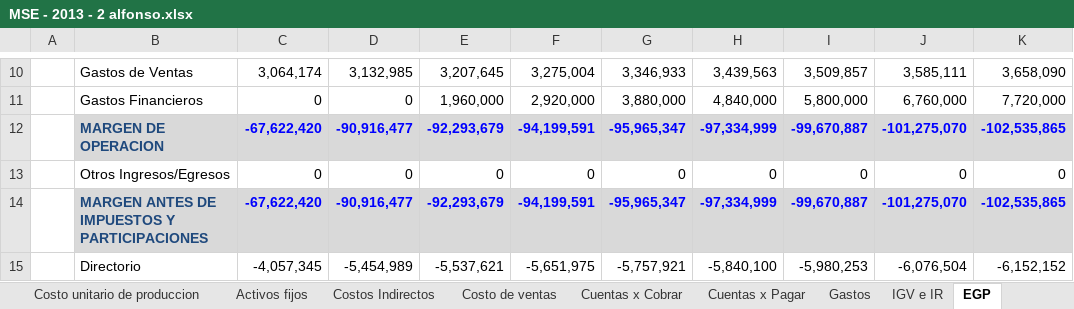
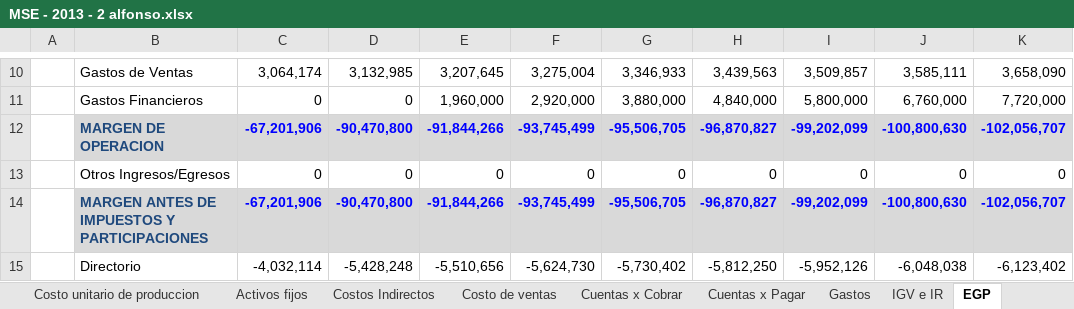
Before and after one commit to jdaniel14/dp2-software, an Excel workbook: GProyectos/MSE - 2013 - 2 alfonso.xlsx, sheet EGP, drawn as a sheet; only a part is shown, gaps mark what is left out; values as stored, in another font and other column widths than the file's, no borders; the diff covers the shown part only; the diff names each change by its address in the sheet, - before the commit and + after, or states it on an @@ line.

```diff
--- a/GProyectos/MSE - 2013 - 2 alfonso.xlsx (sheet EGP)
+++ b/GProyectos/MSE - 2013 - 2 alfonso.xlsx (sheet EGP)
-C12: -67,622,420
+C12: -67,201,906
-D12: -90,916,477
+D12: -90,470,800
-E12: -92,293,679
+E12: -91,844,266
-F12: -94,199,591
+F12: -93,745,499
-G12: -95,965,347
+G12: -95,506,705
-H12: -97,334,999
+H12: -96,870,827
-I12: -99,670,887
+I12: -99,202,099
-J12: -101,275,070
+J12: -100,800,630
-K12: -102,535,865
+K12: -102,056,707
-C14: -67,622,420
+C14: -67,201,906
-D14: -90,916,477
+D14: -90,470,800
-E14: -92,293,679
+E14: -91,844,266
-F14: -94,199,591
+F14: -93,745,499
-G14: -95,965,347
+G14: -95,506,705
-H14: -97,334,999
+H14: -96,870,827
-I14: -99,670,887
+I14: -99,202,099
-J14: -101,275,070
+J14: -100,800,630
-K14: -102,535,865
+K14: -102,056,707
-C15: -4,057,345
+C15: -4,032,114
-D15: -5,454,989
+D15: -5,428,248
-E15: -5,537,621
+E15: -5,510,656
-F15: -5,651,975
+F15: -5,624,730
-G15: -5,757,921
+G15: -5,730,402
-H15: -5,840,100
+H15: -5,812,250
-I15: -5,980,253
+I15: -5,952,126
-J15: -6,076,504
+J15: -6,048,038
-K15: -6,152,152
+K15: -6,123,402
```
Also changed, not shown: 99 edited cells elsewhere in this sheet, sheet Flujo de caja, sheet Balance general, sheet IGV e IR, sheet MOD, sheet Costo de ventas, sheet Personal y Servicios, 4 more sheets.
